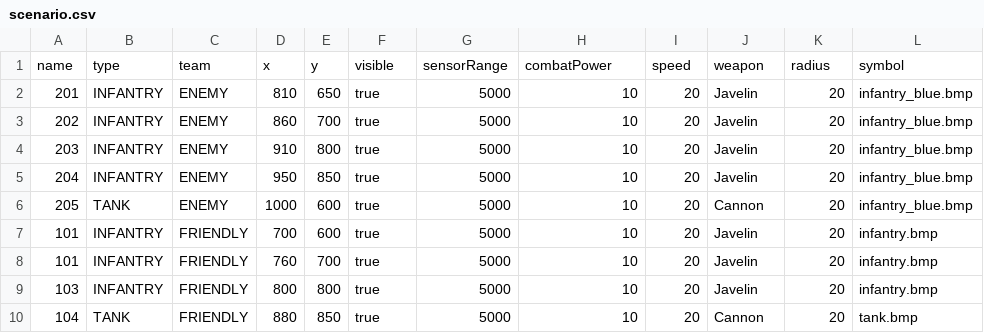
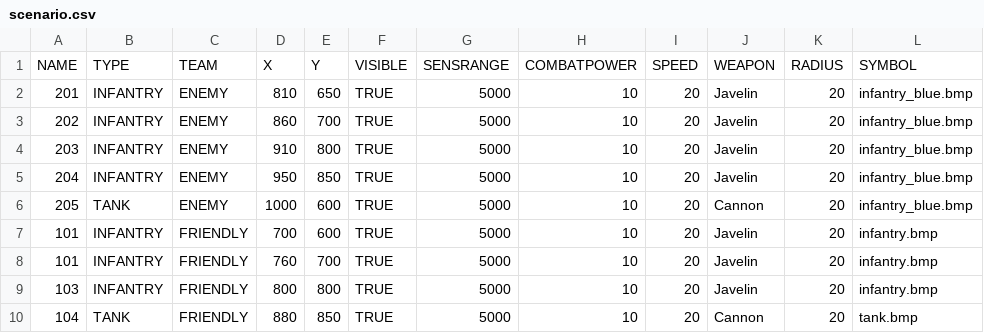
Before and after one commit to danipedro2006/javacombatsim, a CSV file: geotiff2java-master/src/main/java/me/combatsim/java/scenario.csv, drawn as a sheet.

```diff
--- a/geotiff2java-master/src/main/java/me/combatsim/java/scenario.csv
+++ b/geotiff2java-master/src/main/java/me/combatsim/java/scenario.csv
@@ -1,10 +1,10 @@
-name,type,team,x,y,visible,sensorRange,combatPower,speed,weapon,radius,symbol
-201,INFANTRY,ENEMY,810,650,true,5000,10,20,Javelin,20, infantry_blue.bmp
-202,INFANTRY,ENEMY,860,700,true,5000,10,20,Javelin,20, infantry_blue.bmp
-203,INFANTRY,ENEMY,910,800,true,5000,10,20,Javelin,20, infantry_blue.bmp
-204,INFANTRY,ENEMY,950,850,true,5000,10,20,Javelin,20, infantry_blue.bmp
-205,TANK,ENEMY,1000,600,true,5000,10,20,Cannon,20, infantry_blue.bmp
-101,INFANTRY,FRIENDLY,700,600,true,5000,10,20,Javelin,20, infantry.bmp
-101,INFANTRY,FRIENDLY,760,700,true,5000,10,20,Javelin,20, infantry.bmp
-103,INFANTRY,FRIENDLY,800,800,true,5000,10,20,Javelin,20, infantry.bmp
-104,TANK,FRIENDLY,880,850,true,5000,10,20,Cannon,20, tank.bmp
+NAME,TYPE,TEAM,X,Y,VISIBLE,SENSRANGE,COMBATPOWER,SPEED,WEAPON,RADIUS,SYMBOL,
+201,INFANTRY,ENEMY,810,650,TRUE,5000,10,20,Javelin,20, infantry_blue.bmp,
+202,INFANTRY,ENEMY,860,700,TRUE,5000,10,20,Javelin,20, infantry_blue.bmp,
+203,INFANTRY,ENEMY,910,800,TRUE,5000,10,20,Javelin,20, infantry_blue.bmp,
+204,INFANTRY,ENEMY,950,850,TRUE,5000,10,20,Javelin,20, infantry_blue.bmp,
+205,TANK,ENEMY,1000,600,TRUE,5000,10,20,Cannon,20, infantry_blue.bmp,
+101,INFANTRY,FRIENDLY,700,600,TRUE,5000,10,20,Javelin,20, infantry.bmp,
+101,INFANTRY,FRIENDLY,760,700,TRUE,5000,10,20,Javelin,20, infantry.bmp ,
+103,INFANTRY,FRIENDLY,800,800,TRUE,5000,10,20,Javelin,20, infantry.bmp,
+104,TANK,FRIENDLY,880,850,TRUE,5000,10,20,Cannon,20, tank.bmp,
```
Also changed, not shown: 15 other files.
